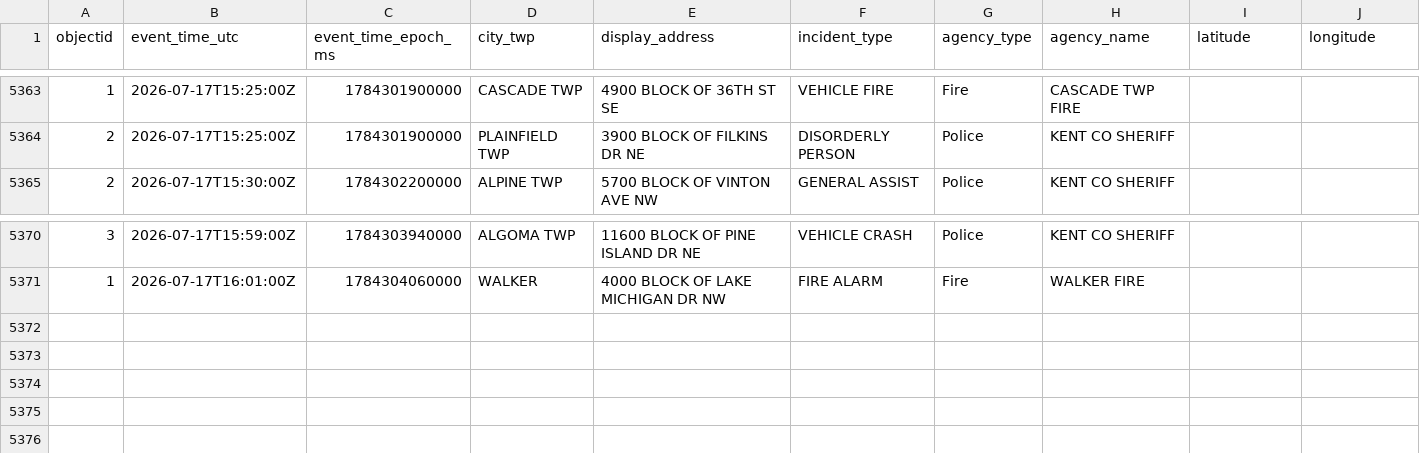
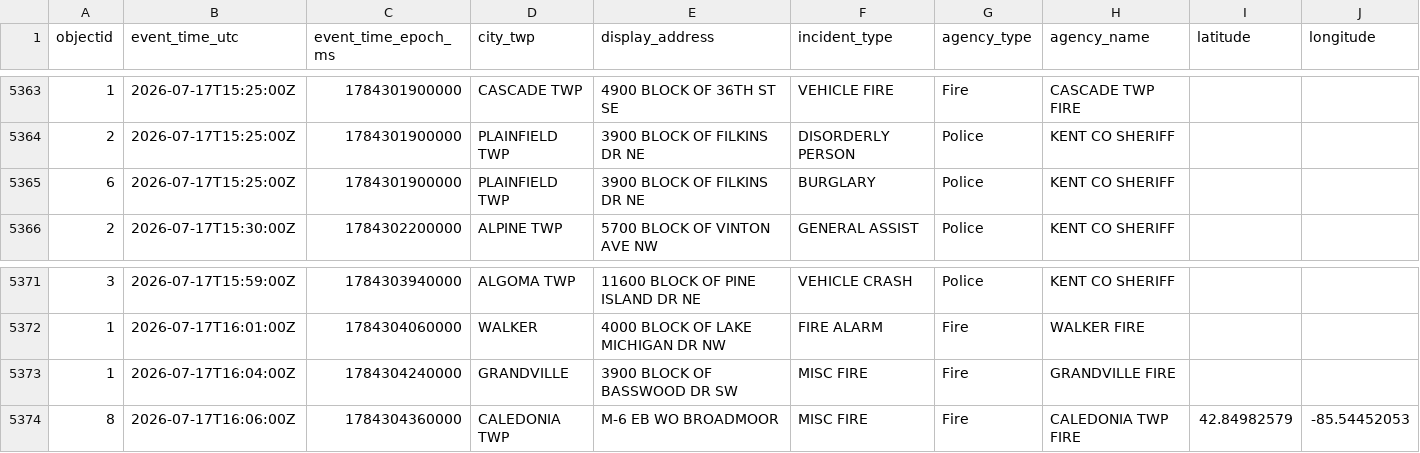
Before and after one commit to Cantica-Systems/west-michigan-dispatch, a CSV file: data/kent/2026-07.csv, drawn as a sheet; only a part is shown, gaps mark what is left out.

```diff
--- a/data/kent/2026-07.csv
+++ b/data/kent/2026-07.csv
@@ -5364,2 +5364,3 @@ objectid,event_time_utc,event_time_epoch_ms,city_twp,display_address,incident_ty
 2,2026-07-17T15:25:00Z,1784301900000,PLAINFIELD TWP,3900 BLOCK OF FILKINS DR NE,DISORDERLY PERSON,Police,KENT CO SHERIFF,,
+6,2026-07-17T15:25:00Z,1784301900000,PLAINFIELD TWP,3900 BLOCK OF FILKINS DR NE,BURGLARY,Police,KENT CO SHERIFF,,
 2,2026-07-17T15:30:00Z,1784302200000,ALPINE TWP,5700 BLOCK OF VINTON AVE NW,GENERAL ASSIST,Police,KENT CO SHERIFF,,
@@ -5371 +5372,3 @@ objectid,event_time_utc,event_time_epoch_ms,city_twp,display_address,incident_ty
 1,2026-07-17T16:01:00Z,1784304060000,WALKER,4000 BLOCK OF LAKE MICHIGAN DR NW,FIRE ALARM,Fire,WALKER FIRE,,
+1,2026-07-17T16:04:00Z,1784304240000,GRANDVILLE,3900 BLOCK OF BASSWOOD DR SW,MISC FIRE,Fire,GRANDVILLE FIRE,,
+8,2026-07-17T16:06:00Z,1784304360000,CALEDONIA TWP,M-6 EB WO BROADMOOR,MISC FIRE,Fire,CALEDONIA TWP FIRE,42.84982579,-85.54452053
```
Also changed, not shown: data/grcity/2026-07.csv, 3 other files.
